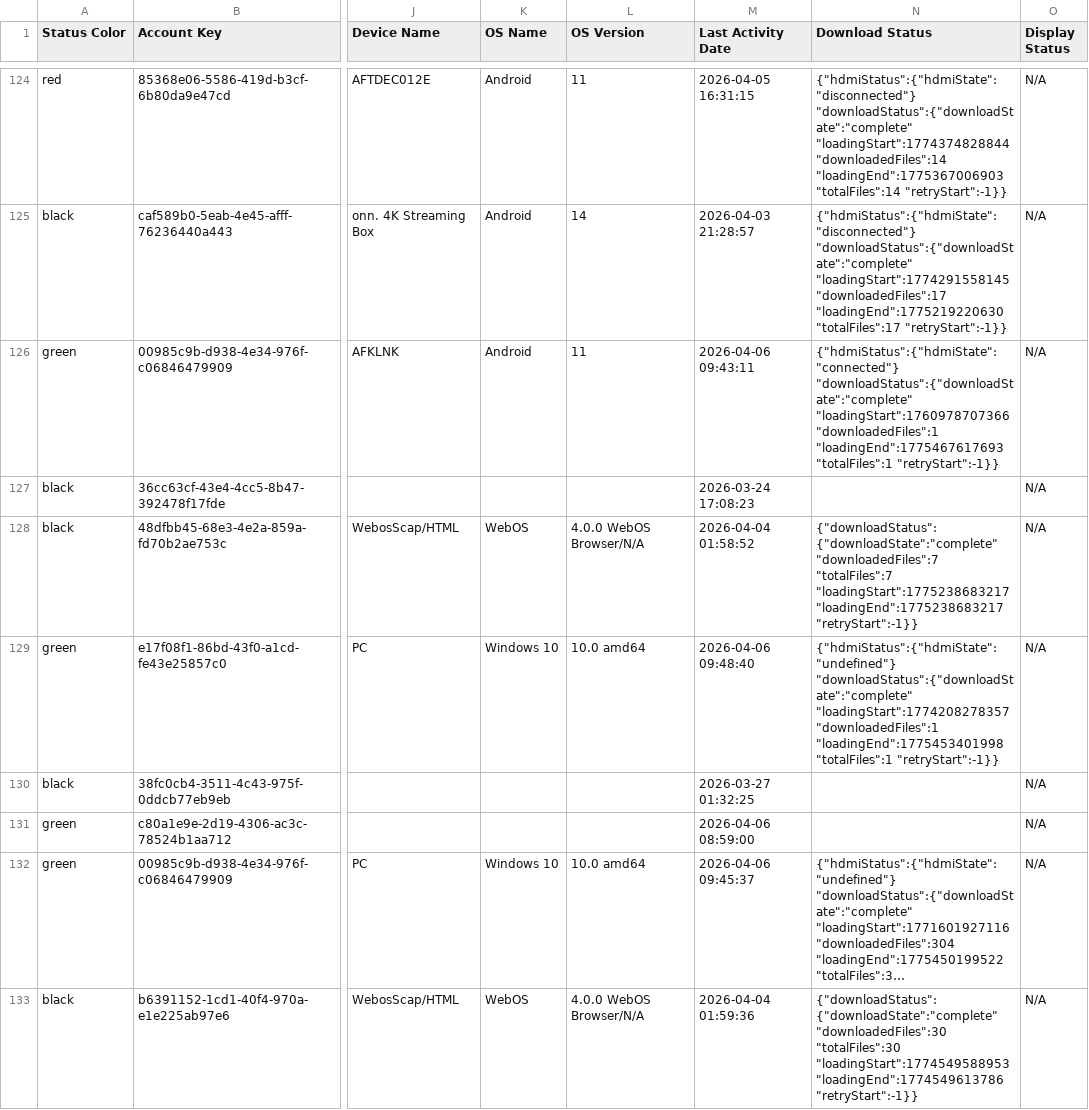
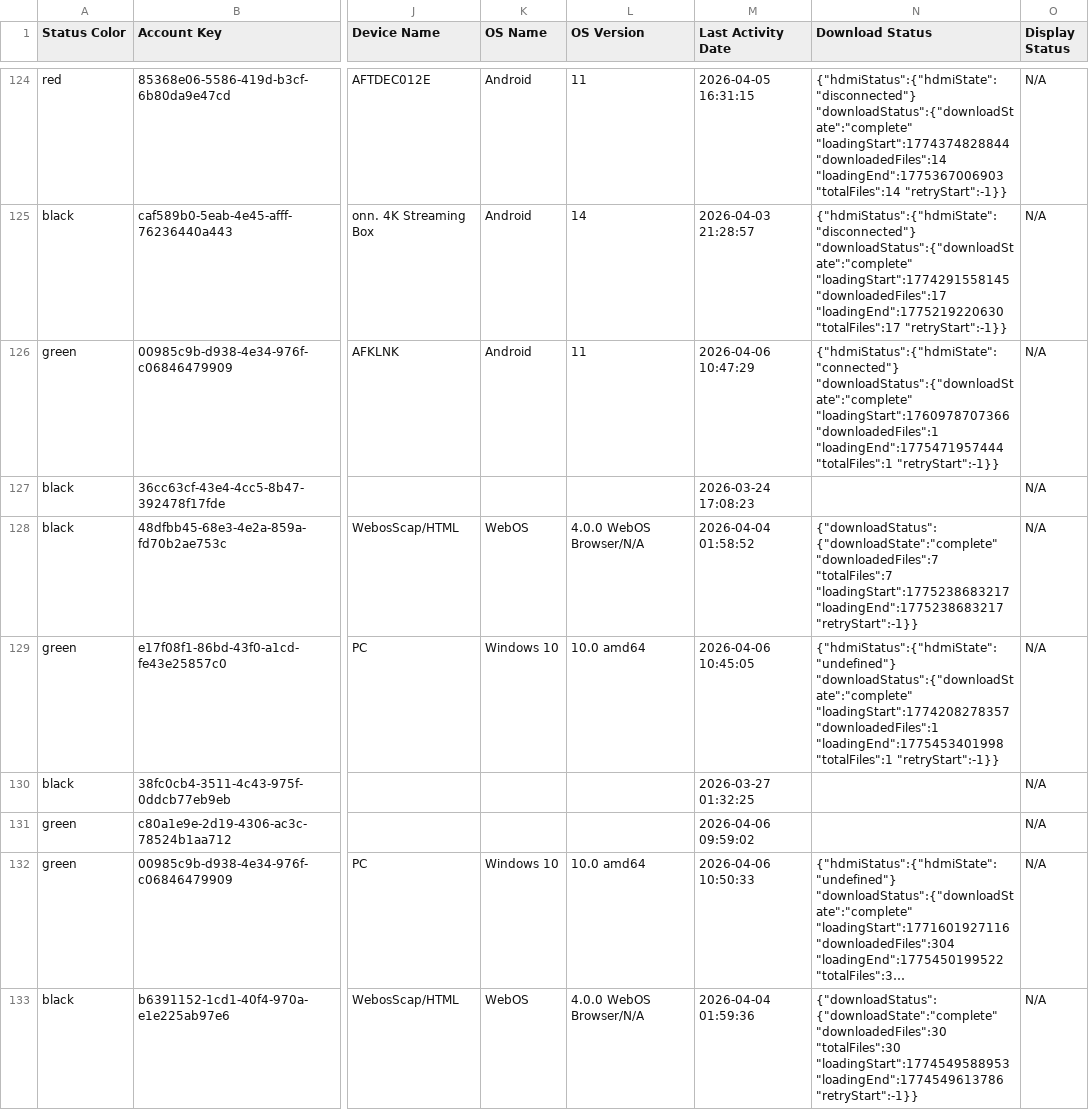
Before and after one commit to Connerrob/xio-device-status, a CSV file: signage.csv, drawn as a sheet; only a part is shown, gaps mark what is left out; long unchanged cells end in …; the diff covers the shown part only; the diff names each change by its address in the sheet, - before the commit and + after, or states it on an @@ line.

```diff
--- a/signage.csv
+++ b/signage.csv
-M126 (Last Activity Date): 2026-04-06 09:43:11
+M126 (Last Activity Date): 2026-04-06 10:47:29
-N126 (Download Status): …"loadingStart":1760978707366 "downloadedFiles":1 "loadingEnd":1775467617693 "totalFiles":1 "retryStart":-1}}
+N126 (Download Status): …"loadingStart":1760978707366 "downloadedFiles":1 "loadingEnd":1775471957444 "totalFiles":1 "retryStart":-1}}
-M129 (Last Activity Date): 2026-04-06 09:48:40
+M129 (Last Activity Date): 2026-04-06 10:45:05
-M131 (Last Activity Date): 2026-04-06 08:59:00
+M131 (Last Activity Date): 2026-04-06 09:59:02
-M132 (Last Activity Date): 2026-04-06 09:45:37
+M132 (Last Activity Date): 2026-04-06 10:50:33
```
Also changed, not shown: 138 edited cells elsewhere in this file, 6 other files.
